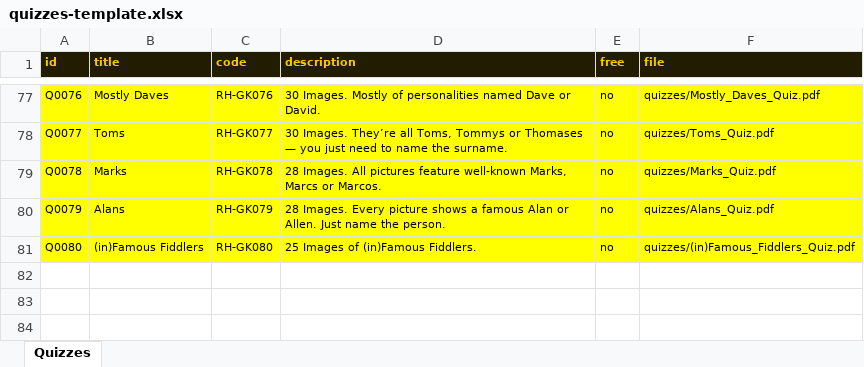
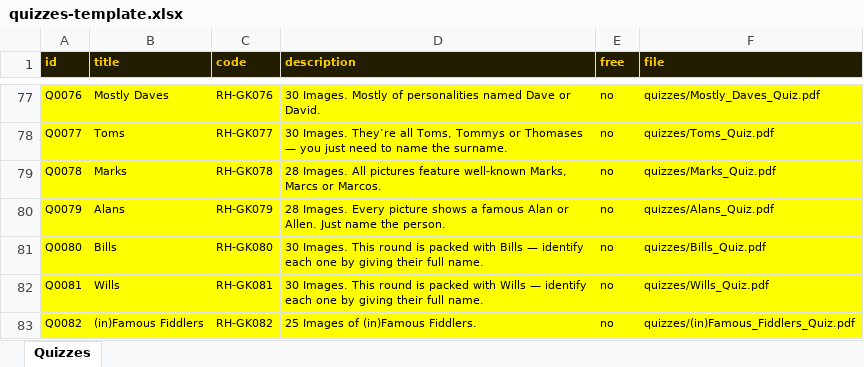
Before and after one commit to philipestevenson-RumHam/TableTops, an Excel workbook: quizzes-template.xlsx, sheet Quizzes, drawn as a sheet; only a part is shown, gaps mark what is left out; values as stored, in another font and other column widths than the file's, no borders; the diff names each change by its address in the sheet, - before the commit and + after, or states it on an @@ line.

```diff
--- a/quizzes-template.xlsx (sheet Quizzes)
+++ b/quizzes-template.xlsx (sheet Quizzes)
-B81 (title): (in)Famous Fiddlers
+B81 (title): Bills
-D81 (description): 25 Images of (in)Famous Fiddlers.
+D81 (description): 30 Images. This round is packed with Bills — identify each one by giving their full name.
-F81 (file): quizzes/(in)Famous_Fiddlers_Quiz.pdf
+F81 (file): quizzes/Bills_Quiz.pdf
+row 82: Q0081 | Wills | RH-GK081 | 30 Images. This round is packed with Wills — identify each one by giving their full name. | no | quizzes/Wills_Quiz.pdf
+row 83: Q0082 | (in)Famous Fiddlers | RH-GK082 | 25 Images of (in)Famous Fiddlers. | no | quizzes/(in)Famous_Fiddlers_Quiz.pdf
```
Also changed, not shown: 5 other files.
